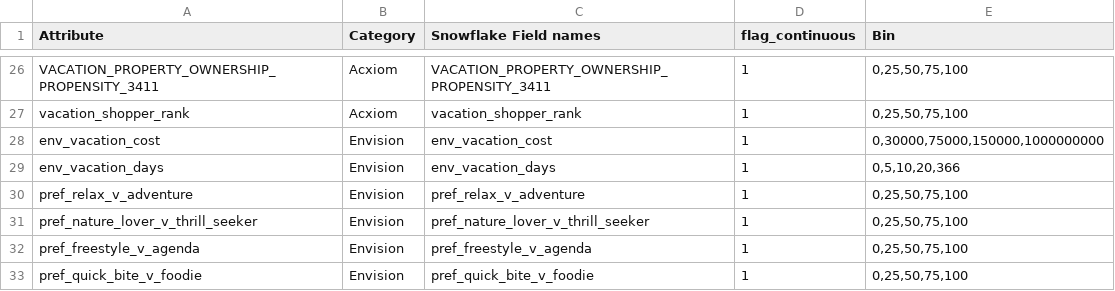
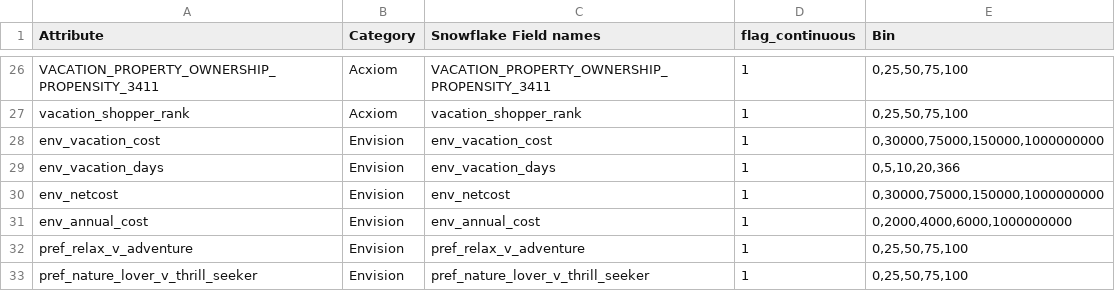
Before and after one commit to abhiramgopalb360/Snapshot2.0, a CSV file: Data/HGV_VIP_attributes_binning.csv, drawn as a sheet; only a part is shown, gaps mark what is left out; the shorter side is filled out with more unchanged rows.

```diff
--- a/Data/HGV_VIP_attributes_binning.csv
+++ b/Data/HGV_VIP_attributes_binning.csv
@@ -29,2 +29,4 @@ env_vacation_cost,Envision,env_vacation_cost,1,"0,30000,75000,150000,1000000000"
 env_vacation_days,Envision,env_vacation_days,1,"0,5,10,20,366"
+env_netcost,Envision,env_netcost,1,"0,30000,75000,150000,1000000000"
+env_annual_cost,Envision,env_annual_cost,1,"0,2000,4000,6000,1000000000"
 pref_relax_v_adventure,Envision,pref_relax_v_adventure,1,"0,25,50,75,100"
```
Also changed, not shown: 3 other files.
